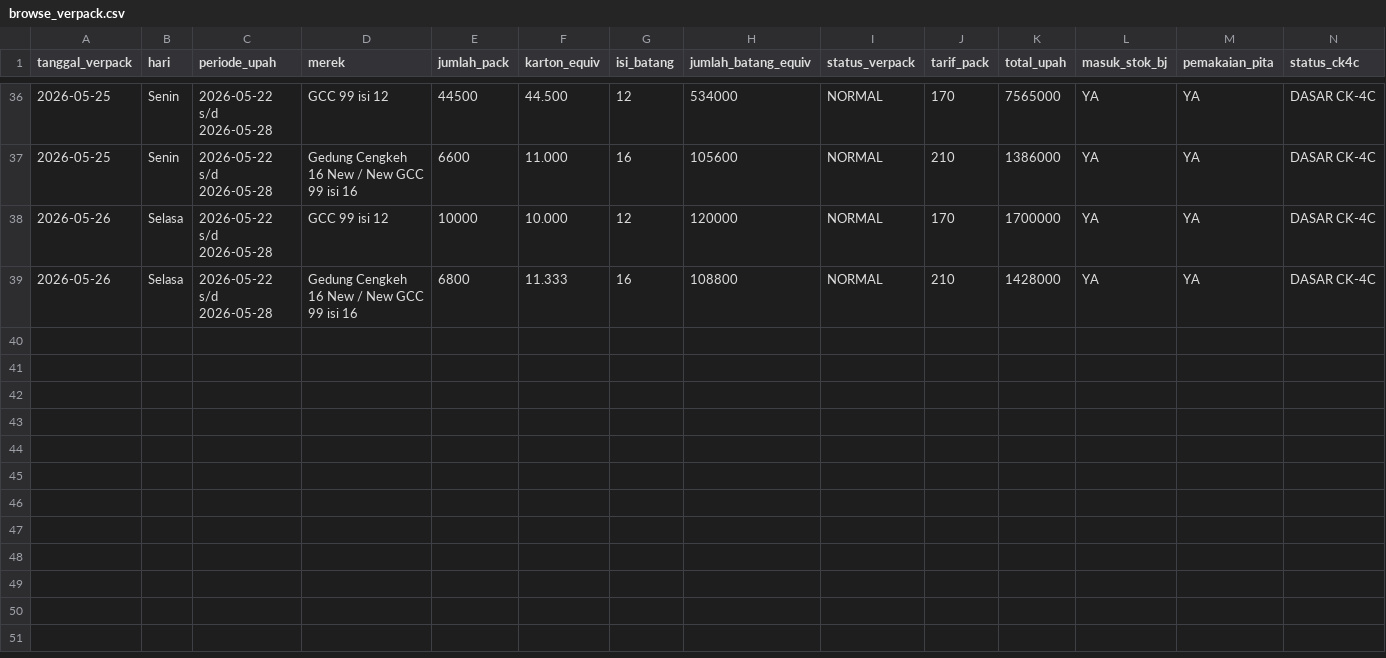
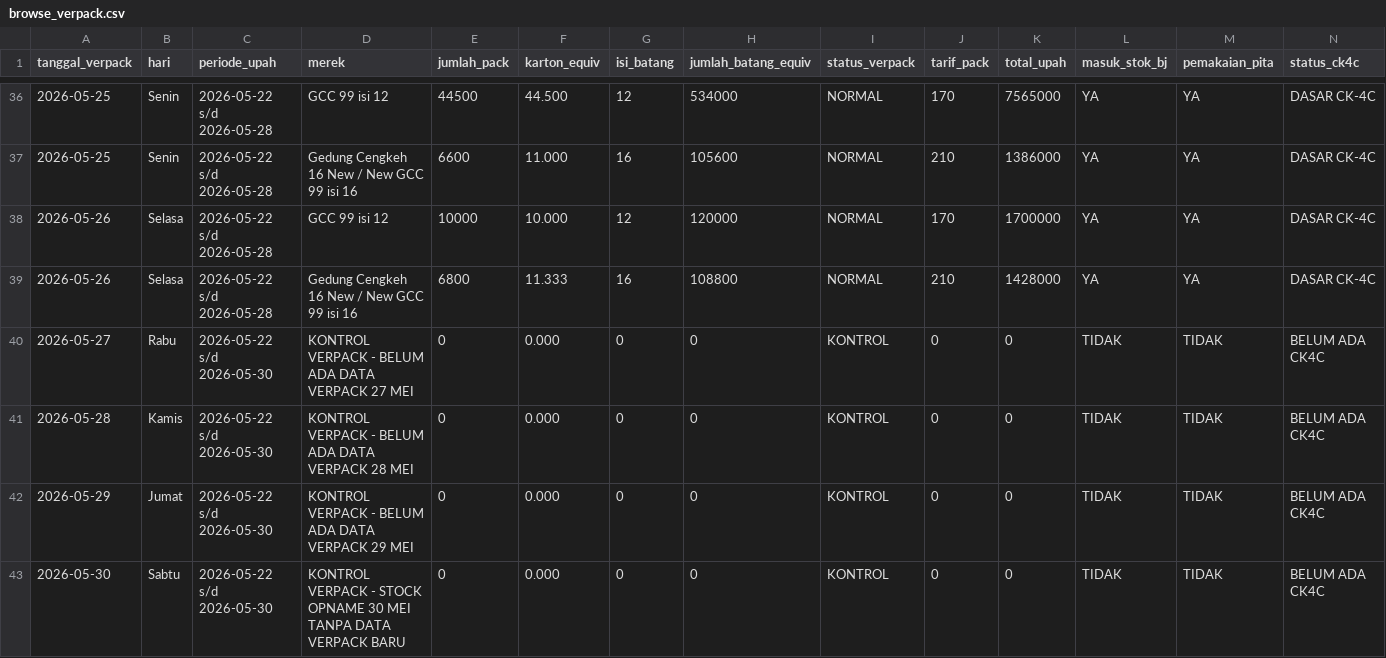
Before and after one commit to cengkehsigaret99-del/BAL-99-Work-Assistant-Cockpit, a CSV file: browse_verpack.csv, drawn as a sheet; only a part is shown, gaps mark what is left out; rows hold the shown columns only; the diff names each change by its address in the sheet, - before the commit and + after, or states it on an @@ line.

Commit message:
Extend Verpack production cycle to 2026-05-30 with control rows

```diff
--- a/browse_verpack.csv
+++ b/browse_verpack.csv
+row 40: 2026-05-27 | Rabu | 2026-05-22 s/d 2026-05-30 | KONTROL VERPACK - BELUM ADA DATA VERPACK 27 MEI | 0 | 0.000 | 0 | 0 | KONTROL | 0 | 0 | TIDAK | TIDAK | BELUM ADA CK4C
+row 41: 2026-05-28 | Kamis | 2026-05-22 s/d 2026-05-30 | KONTROL VERPACK - BELUM ADA DATA VERPACK 28 MEI | 0 | 0.000 | 0 | 0 | KONTROL | 0 | 0 | TIDAK | TIDAK | BELUM ADA CK4C
+row 42: 2026-05-29 | Jumat | 2026-05-22 s/d 2026-05-30 | KONTROL VERPACK - BELUM ADA DATA VERPACK 29 MEI | 0 | 0.000 | 0 | 0 | KONTROL | 0 | 0 | TIDAK | TIDAK | BELUM ADA CK4C
+row 43: 2026-05-30 | Sabtu | 2026-05-22 s/d 2026-05-30 | KONTROL VERPACK - STOCK OPNAME 30 MEI TANPA DATA VERPACK BARU | 0 | 0.000 | 0 | 0 | KONTROL | 0 | 0 | TIDAK | TIDAK | BELUM ADA CK4C
```
